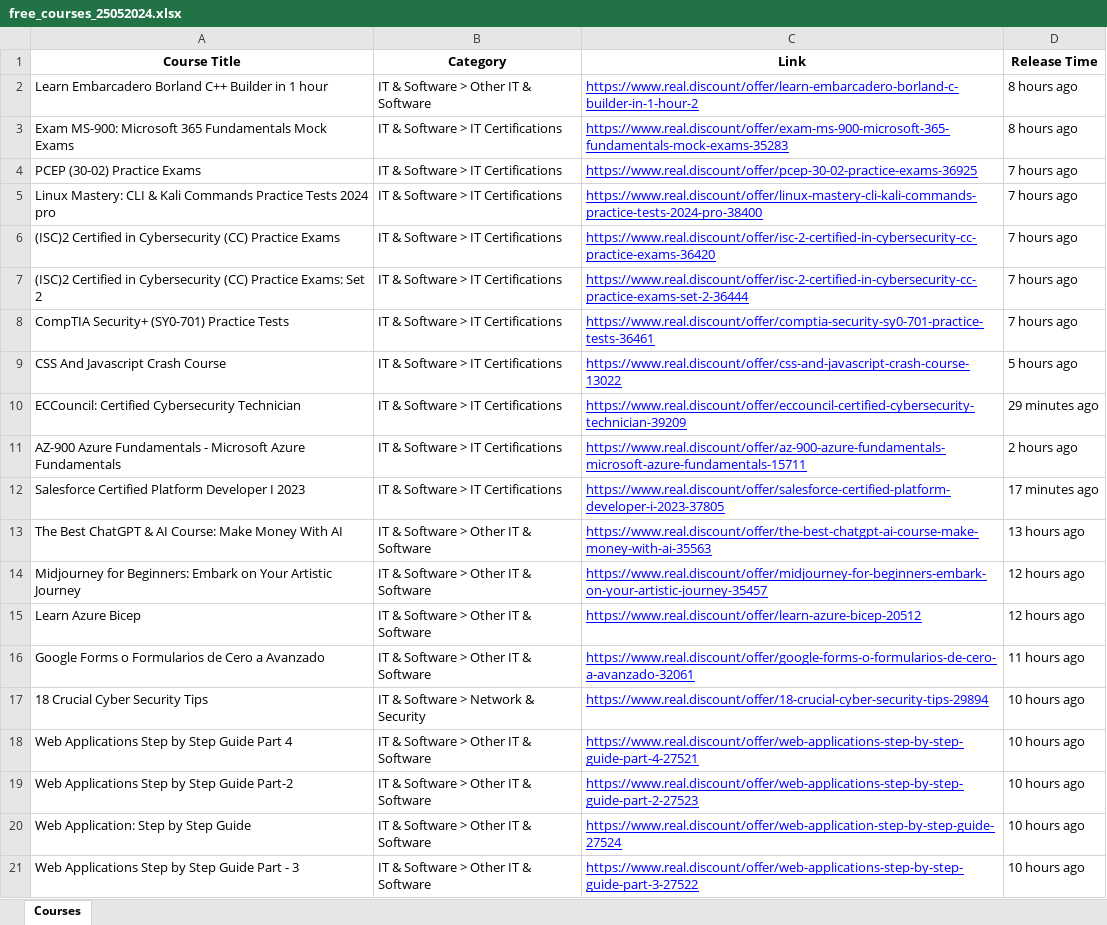
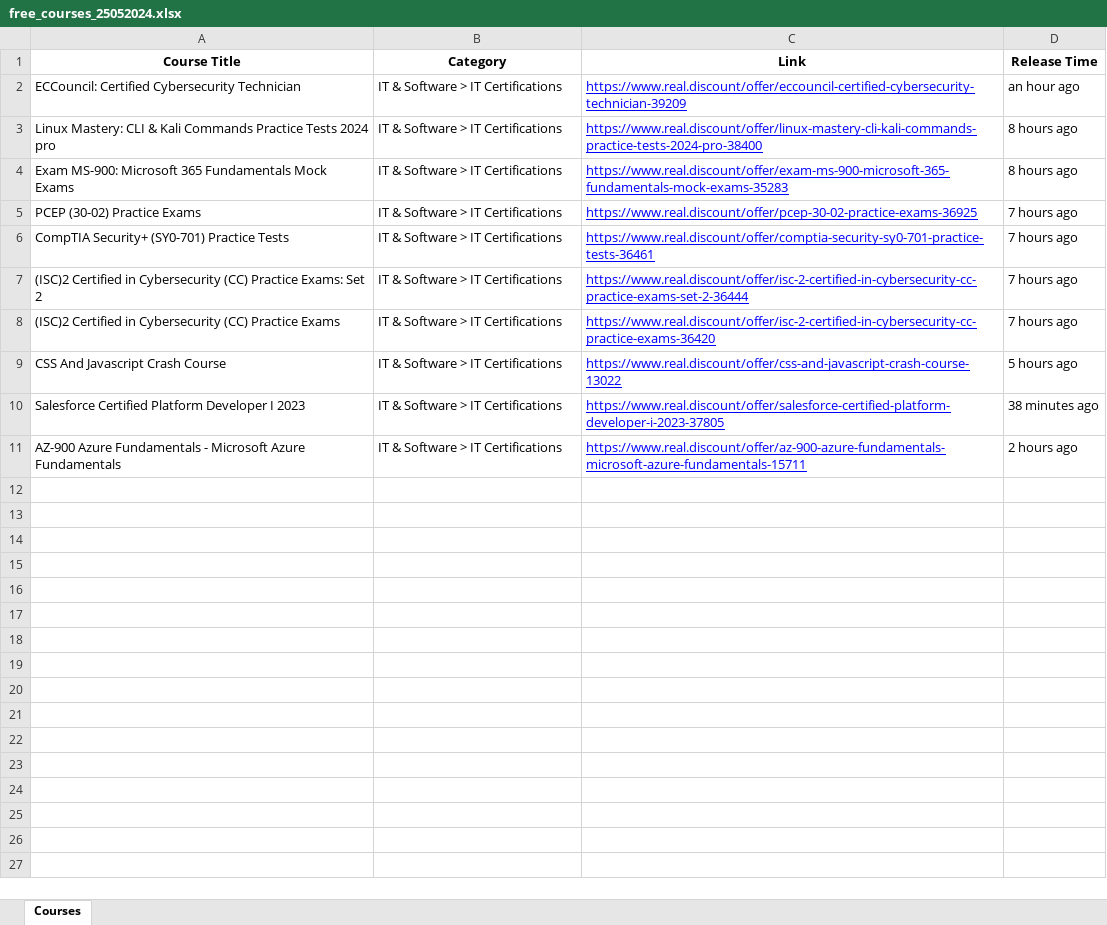
Before and after one commit to MeD1100/free_course_scraper, an Excel workbook: free_courses_25052024.xlsx, sheet Courses, drawn as a sheet; values as stored, in another font and other column widths than the file's, no borders; removed rows and columns are numbered as before the commit, all else as after; the diff names each change by its address in the sheet, - before the commit and + after, or states it on an @@ line.

```diff
--- a/free_courses_25052024.xlsx (sheet Courses)
+++ b/free_courses_25052024.xlsx (sheet Courses)
+row 2: ECCouncil: Certified Cybersecurity Technician | IT & Software > IT Certifications | https://www.real.discount/offer/eccouncil-certified-cybersecurity-technician-39209 | an hour ago
-A3 (Course Title): Learn Embarcadero Borland C++ Builder in 1 hour
+A3 (Course Title): Linux Mastery: CLI & Kali Commands Practice Tests 2024 pro
-B3 (Category): IT & Software > Other IT & Software
+B3 (Category): IT & Software > IT Certifications
-C3 (Link): https://www.real.discount/offer/learn-embarcadero-borland-c-builder-in-1-hour-2
+C3 (Link): https://www.real.discount/offer/linux-mastery-cli-kali-commands-practice-tests-2024-pro-38400
@@ row 8 moved to row 6: CompTIA Security+ (SY0-701) Practice Tes… @@
-A7 (Course Title): Linux Mastery: CLI & Kali Commands Practice Tests 2024 pro
+A7 (Course Title): (ISC)2 Certified in Cybersecurity (CC) Practice Exams: Set 2
-C7 (Link): https://www.real.discount/offer/linux-mastery-cli-kali-commands-practice-tests-2024-pro-38400
+C7 (Link): https://www.real.discount/offer/isc-2-certified-in-cybersecurity-cc-practice-exams-set-2-36444
-row 7: (ISC)2 Certified in Cybersecurity (CC) Practice Exams: Set 2 | IT & Software > IT Certifications | https://www.real.discount/offer/isc-2-certified-in-cybersecurity-cc-practice-exams-set-2-36444 | 7 hours ago
-A10 (Course Title): ECCouncil: Certified Cybersecurity Technician
+A10 (Course Title): Salesforce Certified Platform Developer I 2023
-C10 (Link): https://www.real.discount/offer/eccouncil-certified-cybersecurity-technician-39209
+C10 (Link): https://www.real.discount/offer/salesforce-certified-platform-developer-i-2023-37805
-D10 (Release Time): 29 minutes ago
+D10 (Release Time): 38 minutes ago
-row 12: Salesforce Certified Platform Developer I 2023 | IT & Software > IT Certifications | https://www.real.discount/offer/salesforce-certified-platform-developer-i-2023-37805 | 17 minutes ago
-row 13: The Best ChatGPT & AI Course: Make Money With AI | IT & Software > Other IT & Software | https://www.real.discount/offer/the-best-chatgpt-ai-course-make-money-with-ai-35563 | 13 hours ago
-row 14: Midjourney for Beginners: Embark on Your Artistic Journey | IT & Software > Other IT & Software | https://www.real.discount/offer/midjourney-for-beginners-embark-on-your-artistic-journey-35457 | 12 hours ago
-row 15: Learn Azure Bicep | IT & Software > Other IT & Software | https://www.real.discount/offer/learn-azure-bicep-20512 | 12 hours ago
-row 16: Google Forms o Formularios de Cero a Avanzado | IT & Software > Other IT & Software | https://www.real.discount/offer/google-forms-o-formularios-de-cero-a-avanzado-32061 | 11 hours ago
-row 17: 18 Crucial Cyber Security Tips | IT & Software > Network & Security | https://www.real.discount/offer/18-crucial-cyber-security-tips-29894 | 10 hours ago
-row 18: Web Applications Step by Step Guide Part 4 | IT & Software > Other IT & Software | https://www.real.discount/offer/web-applications-step-by-step-guide-part-4-27521 | 10 hours ago
-row 19: Web Applications Step by Step Guide Part-2 | IT & Software > Other IT & Software | https://www.real.discount/offer/web-applications-step-by-step-guide-part-2-27523 | 10 hours ago
-row 20: Web Application: Step by Step Guide | IT & Software > Other IT & Software | https://www.real.discount/offer/web-application-step-by-step-guide-27524 | 10 hours ago
-row 21: Web Applications Step by Step Guide Part - 3 | IT & Software > Other IT & Software | https://www.real.discount/offer/web-applications-step-by-step-guide-part-3-27522 | 10 hours ago
```
Also changed, not shown: 3 other files.
